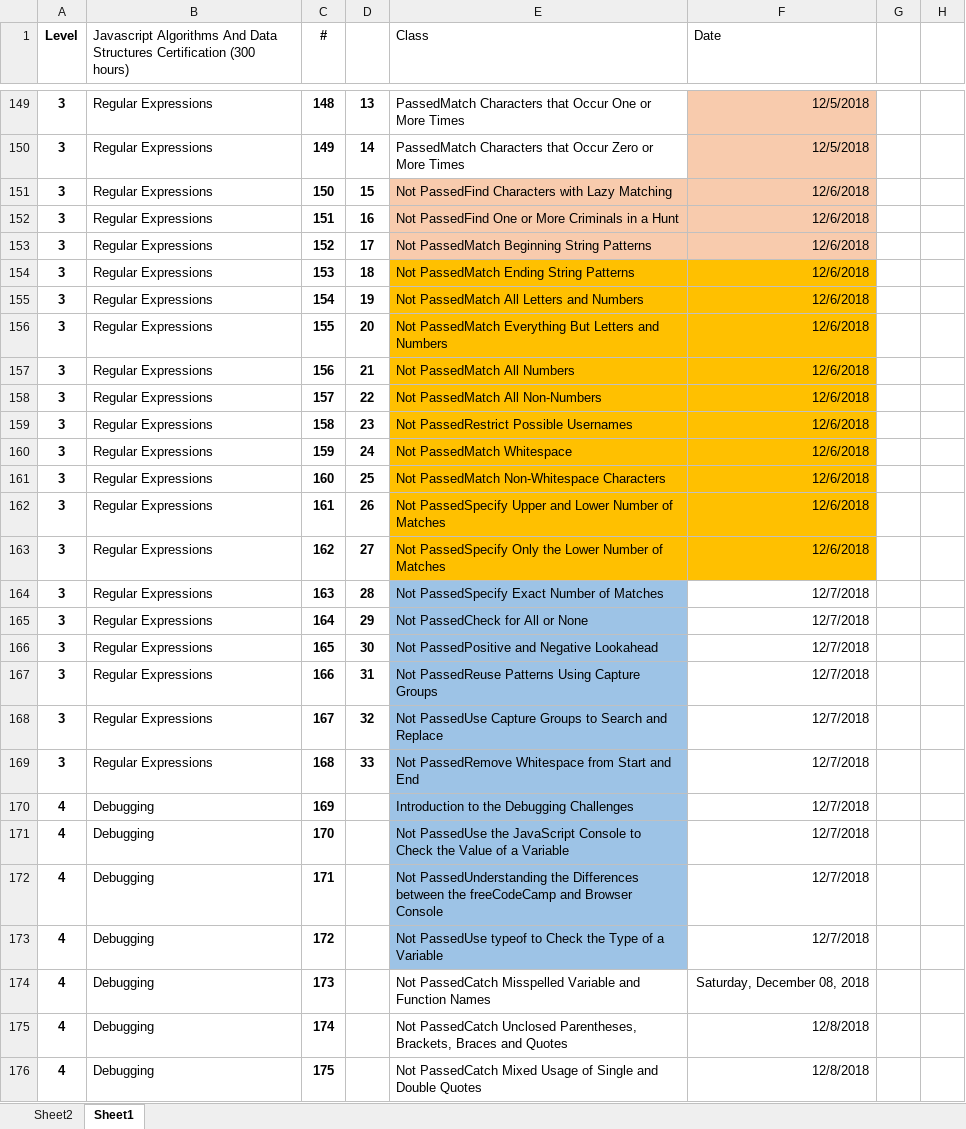
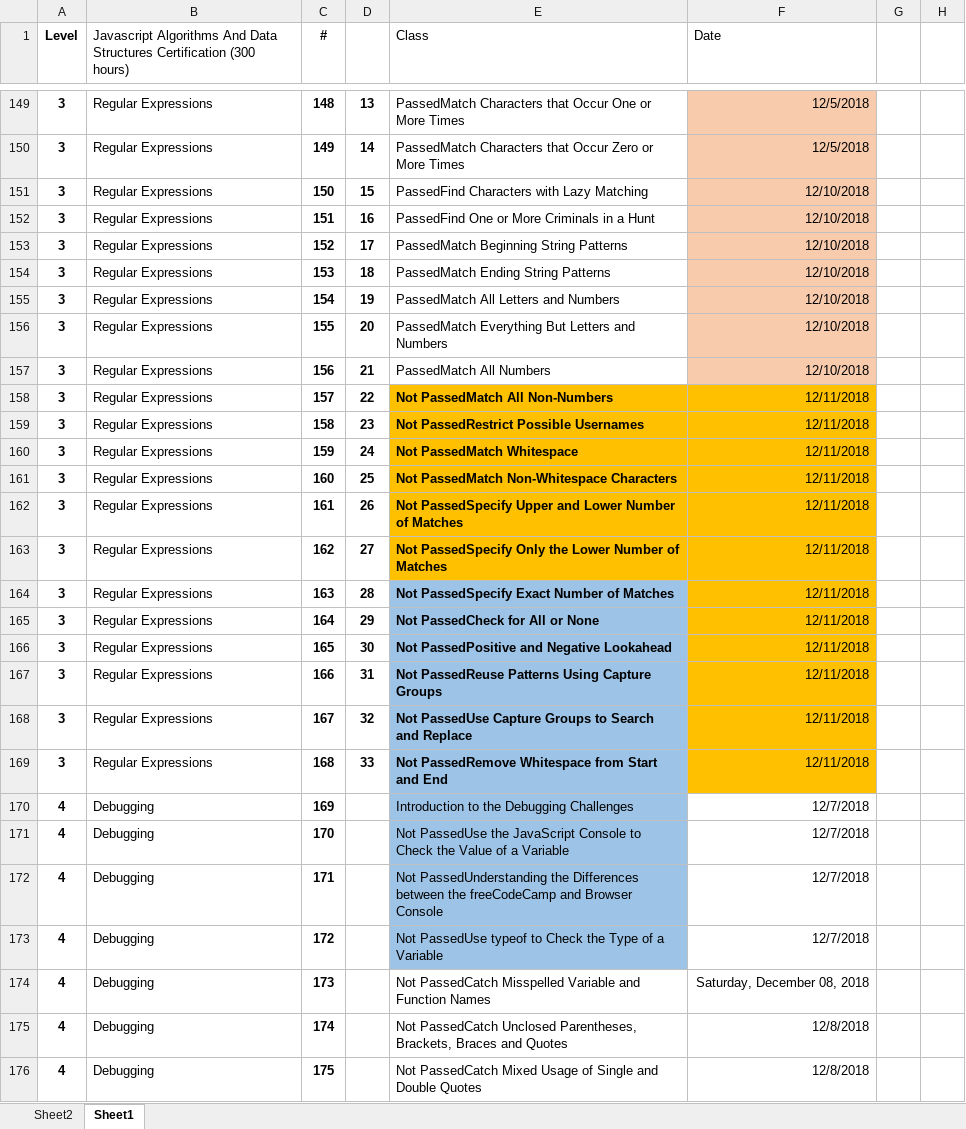
Before and after one commit to efmcoder/javascript, an Excel workbook: FreeCodeCamp.xlsx, sheet Sheet1, drawn as a sheet; only a part is shown, gaps mark what is left out; values as stored, in another font and other column widths than the file's, no borders; conditional formats not drawn; the diff names each change by its address in the sheet, - before the commit and + after, or states it on an @@ line.

Commit message:
Regex-Match numbers and non-numbers

```diff
--- a/FreeCodeCamp.xlsx (sheet Sheet1)
+++ b/FreeCodeCamp.xlsx (sheet Sheet1)
-E151 (Class): Not PassedFind Characters with Lazy Matching
+E151 (Class): PassedFind Characters with Lazy Matching
-E151:E153 fill: #F8CBAD
+E151:E153 fill: none
-F151:F157 (Date): 12/6/2018
+F151:F157 (Date): 12/10/2018
-E152 (Class): Not PassedFind One or More Criminals in a Hunt
+E152 (Class): PassedFind One or More Criminals in a Hunt
-E153 (Class): Not PassedMatch Beginning String Patterns
+E153 (Class): PassedMatch Beginning String Patterns
-E154 (Class): Not PassedMatch Ending String Patterns
+E154 (Class): PassedMatch Ending String Patterns
-E154:E157 fill: #FFC000
+E154:E157 fill: none
-F154:F157 fill: #FFC000
+F154:F157 fill: #F8CBAD
-E155 (Class): Not PassedMatch All Letters and Numbers
+E155 (Class): PassedMatch All Letters and Numbers
-E156 (Class): Not PassedMatch Everything…
+E156 (Class): PassedMatch Everything…
-E157 (Class): Not PassedMatch All Numbers
+E157 (Class): PassedMatch All Numbers
-E158:E169 bold: off
+E158:E169 bold: on
-F158:F163 (Date): 12/6/2018
+F158:F163 (Date): 12/11/2018
-F164:F169 (Date): 12/7/2018
+F164:F169 (Date): 12/11/2018
-F164:F169 fill: none
+F164:F169 fill: #FFC000
```
Also changed, not shown: 1 other file.
